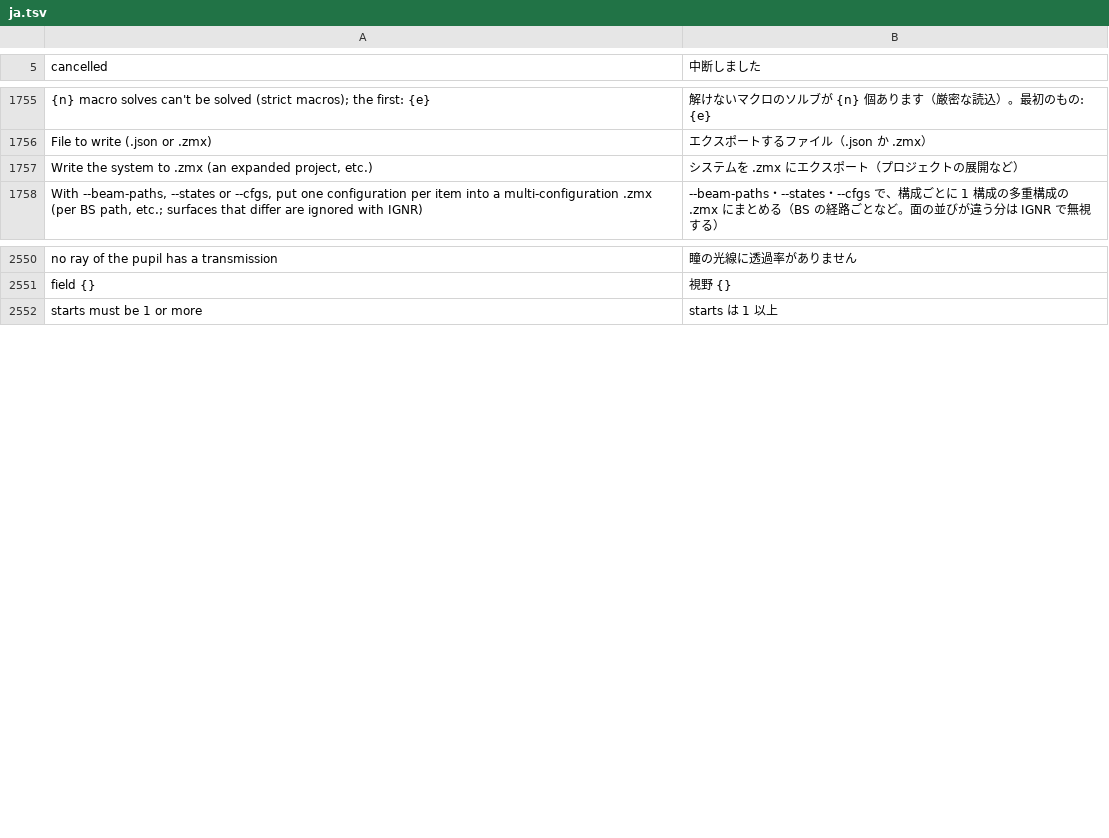
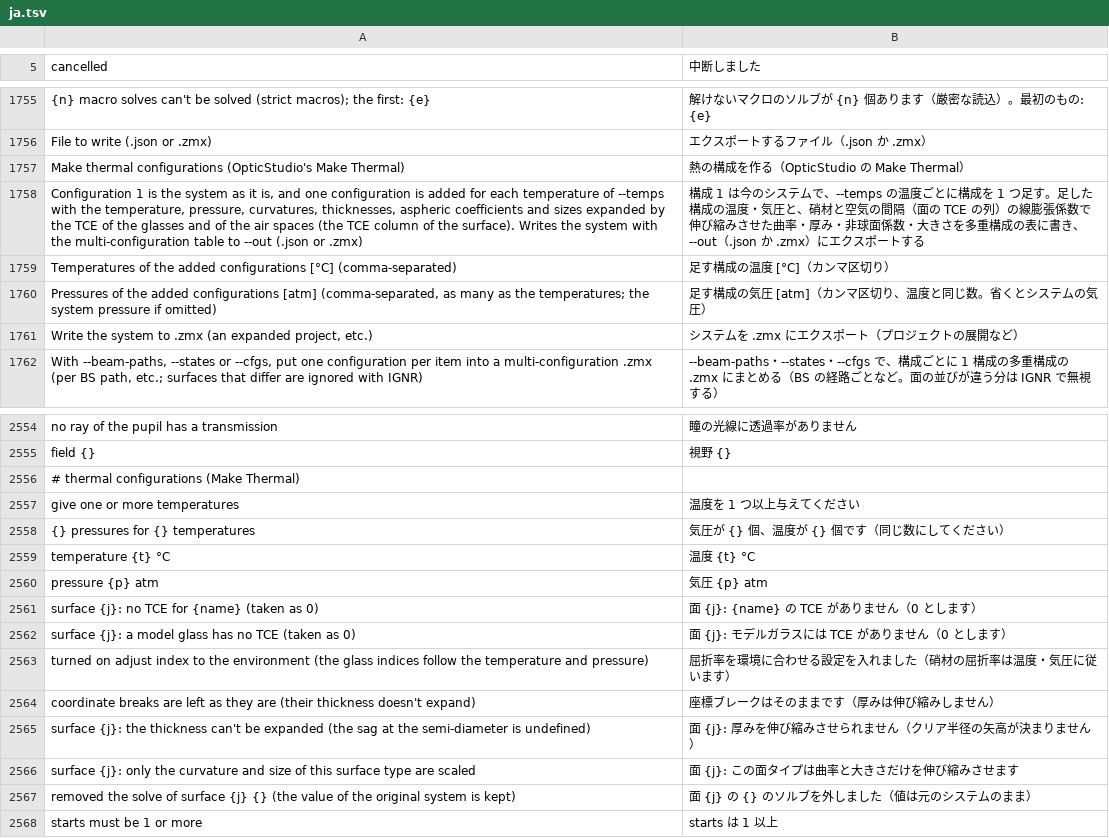
Before and after one commit to masa-iwm/lensbench, a TSV file: crates/lensbench-lang/lang/ja.tsv, drawn as a sheet; only a part is shown, gaps mark what is left out; the diff names each change by its address in the sheet, - before the commit and + after, or states it on an @@ line.

Commit message:
Make thermal configurations (OpticStudio's Make Thermal)

```diff
--- a/crates/lensbench-lang/lang/ja.tsv
+++ b/crates/lensbench-lang/lang/ja.tsv
+row 1757: Make thermal configurations (OpticStudio's Make Thermal) | 熱の構成を作る（OpticStudio の Make Thermal）
+row 1758: Configuration 1 is the system as it is, and one configuration is added for each temperature of --temps with the temperature, pressure, curvatures, thicknesses, aspheric coefficients and sizes expanded by the TCE of the glasses and of the air spaces (the TCE column of the surface). Writes the system with the multi-configuration table to --out (.json or .zmx) | 構成 1 は今のシステムで、--temps の温度ごとに構成を 1 つ足す。足した構成の温度・気圧と、硝材と空気の間隔（面の TCE の列）の線膨張係数で伸び縮みさせた曲率・厚み・非球面係数・大きさを多重構成の表に書き、--out（.json か .zmx）にエクスポートする
+row 1759: Temperatures of the added configurations [°C] (comma-separated) | 足す構成の温度 [°C]（カンマ区切り）
+row 1760: Pressures of the added configurations [atm] (comma-separated, as many as the temperatures; the system pressure if omitted) | 足す構成の気圧 [atm]（カンマ区切り、温度と同じ数。省くとシステムの気圧）
+row 2556: # thermal configurations (Make Thermal)
+row 2557: give one or more temperatures | 温度を 1 つ以上与えてください
+row 2558: {} pressures for {} temperatures | 気圧が {} 個、温度が {} 個です（同じ数にしてください）
+row 2559: temperature {t} °C | 温度 {t} °C
+row 2560: pressure {p} atm | 気圧 {p} atm
+row 2561: surface {j}: no TCE for {name} (taken as 0) | 面 {j}: {name} の TCE がありません（0 とします）
+row 2562: surface {j}: a model glass has no TCE (taken as 0) | 面 {j}: モデルガラスには TCE がありません（0 とします）
+row 2563: turned on adjust index to the environment (the glass indices follow the temperature and pressure) | 屈折率を環境に合わせる設定を入れました（硝材の屈折率は温度・気圧に従います）
+row 2564: coordinate breaks are left as they are (their thickness doesn't expand) | 座標ブレークはそのままです（厚みは伸び縮みしません）
+row 2565: surface {j}: the thickness can't be expanded (the sag at the semi-diameter is undefined) | 面 {j}: 厚みを伸び縮みさせられません（クリア半径の矢高が決まりません）
+row 2566: surface {j}: only the curvature and size of this surface type are scaled | 面 {j}: この面タイプは曲率と大きさだけを伸び縮みさせます
+row 2567: removed the solve of surface {j} {} (the value of the original system is kept) | 面 {j} の {} のソルブを外しました（値は元のシステムのまま）
```
Also changed, not shown: crates/lensbench-gui/lang/ja.tsv, 38 other files.
